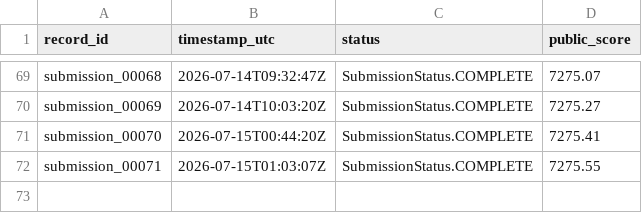
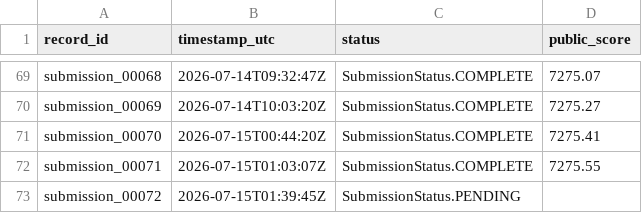
Before and after one commit to Beiciccc/neurogolf-2026, a CSV file: records/submissions.csv, drawn as a sheet; only a part is shown, gaps mark what is left out.

```diff
--- a/records/submissions.csv
+++ b/records/submissions.csv
@@ -72 +72,2 @@ submission_00070,2026-07-15T00:44:20Z,SubmissionStatus.COMPLETE,7275.41
 submission_00071,2026-07-15T01:03:07Z,SubmissionStatus.COMPLETE,7275.55
+submission_00072,2026-07-15T01:39:45Z,SubmissionStatus.PENDING,
```
Also changed, not shown: records/experiments.csv, 3 other files.
